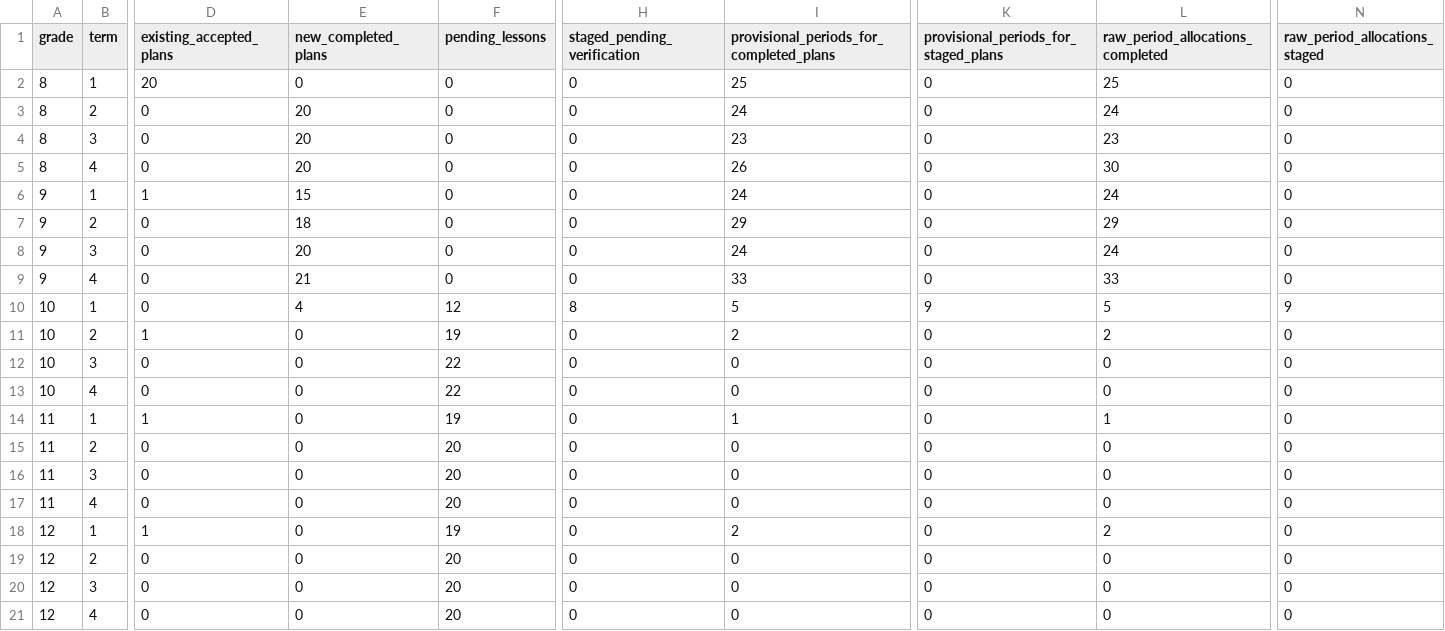
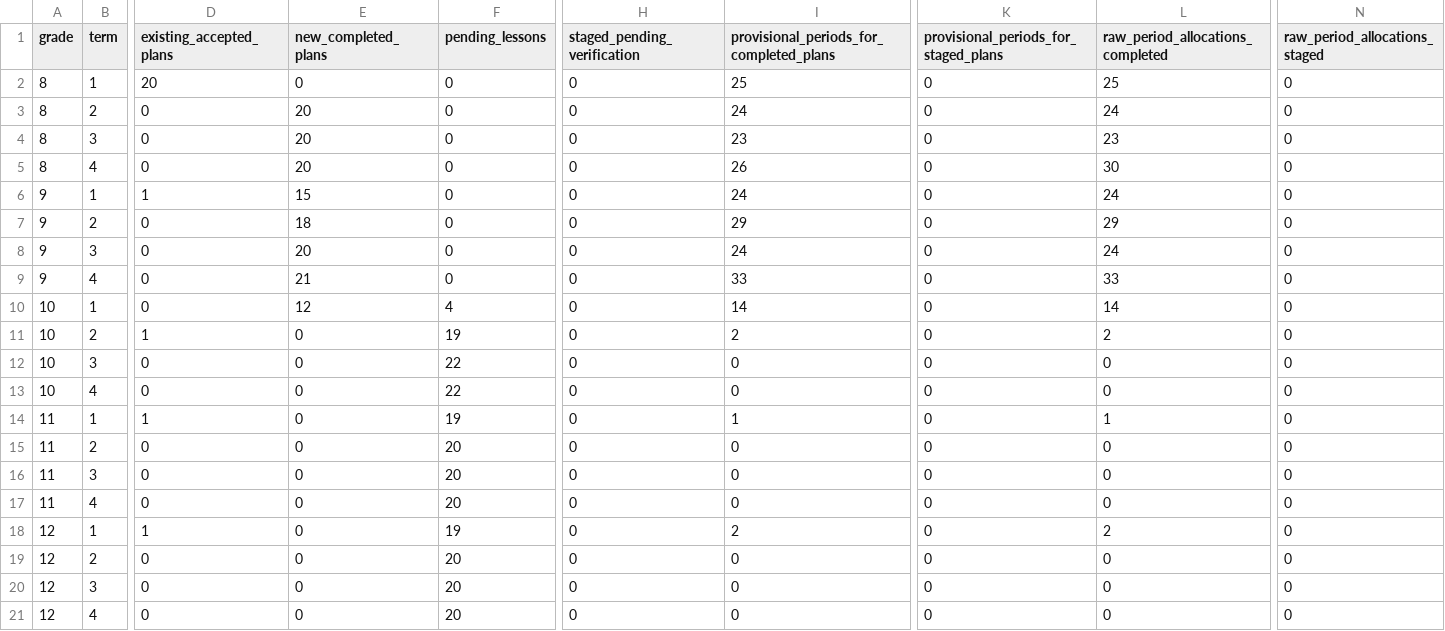
Before and after one commit to PDthePlug/Applied-Commerce-, a CSV file: docs/programme-rollout/grade-term.csv, drawn as a sheet; only a part is shown, gaps mark what is left out; the diff names each change by its address in the sheet, - before the commit and + after, or states it on an @@ line.

Commit message:
Record genuine acceptance through Grade 10 Lesson 12

```diff
--- a/docs/programme-rollout/grade-term.csv
+++ b/docs/programme-rollout/grade-term.csv
-E10 (new_completed_plans): 4
+E10 (new_completed_plans): 12
-F10 (pending_lessons): 12
+F10 (pending_lessons): 4
-H10 (staged_pending_verification): 8
+H10 (staged_pending_verification): 0
-I10: 5
+I10: 14
-K10: 9
+K10: 0
-L10 (raw_period_allocations_completed): 5
+L10 (raw_period_allocations_completed): 14
-N10 (raw_period_allocations_staged): 9
+N10 (raw_period_allocations_staged): 0
```
Also changed, not shown: 26 other files.
